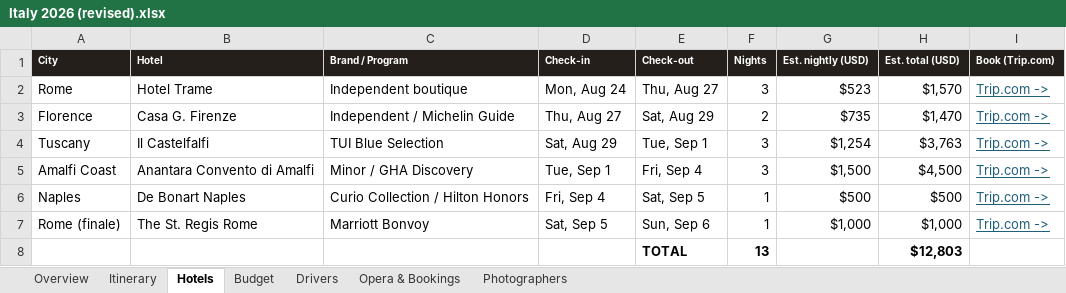
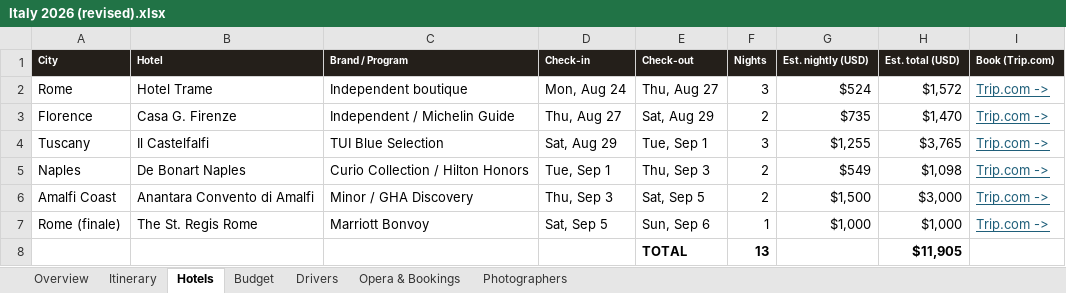
Before and after one commit to JunxuanH/trip-planner, an Excel workbook: italy-2026/dist/Italy 2026 (revised).xlsx, sheet Hotels, drawn as a sheet; values as stored, in another font and other column widths than the file's, no borders; removed rows and columns are numbered as before the commit, all else as after; the diff names each change by its address in the sheet, - before the commit and + after, or states it on an @@ line.

```diff
--- a/italy-2026/dist/Italy 2026 (revised).xlsx (sheet Hotels)
+++ b/italy-2026/dist/Italy 2026 (revised).xlsx (sheet Hotels)
-G2 (Est. nightly (USD)): $523
+G2 (Est. nightly (USD)): $524
-H2 (Est. total (USD)): $1,570
+H2 (Est. total (USD)): $1,572
-G4 (Est. nightly (USD)): $1,254
+G4 (Est. nightly (USD)): $1,255
-H4 (Est. total (USD)): $3,763
+H4 (Est. total (USD)): $3,765
+row 5: Naples | De Bonart Naples | Curio Collection / Hilton Honors | Tue, Sep 1 | Thu, Sep 3 | 2 | $549 | $1,098 | Trip.com ->
-D6 (Check-in): Tue, Sep 1
+D6 (Check-in): Thu, Sep 3
-E6 (Check-out): Fri, Sep 4
+E6 (Check-out): Sat, Sep 5
-F6 (Nights): 3
+F6 (Nights): 2
-H6 (Est. total (USD)): $4,500
+H6 (Est. total (USD)): $3,000
-row 6: Naples | De Bonart Naples | Curio Collection / Hilton Honors | Fri, Sep 4 | Sat, Sep 5 | 1 | $500 | $500 | Trip.com ->
-H8 (Est. total (USD)): $12,803
+H8 (Est. total (USD)): $11,905
```
Also changed, not shown: sheet Itinerary, sheet Drivers, sheet Opera & Bookings, sheet Budget, sheet Overview, 5 other files.
